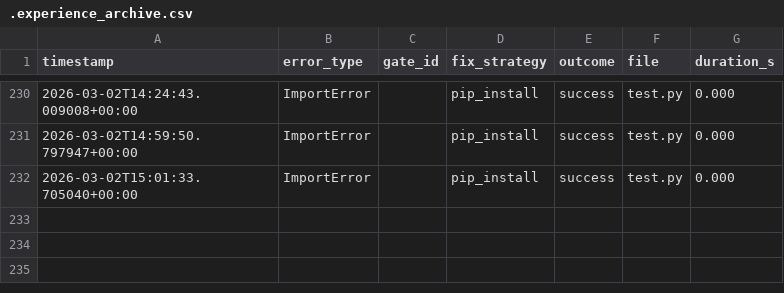
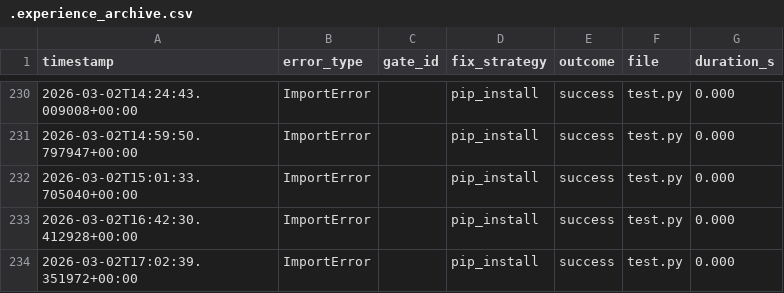
Before and after one commit to OZmasterAI/Torus-Framework, a CSV file: hooks/.experience_archive.csv, drawn as a sheet; only a part is shown, gaps mark what is left out.

```diff
--- a/hooks/.experience_archive.csv
+++ b/hooks/.experience_archive.csv
@@ -232 +232,3 @@ timestamp,error_type,gate_id,fix_strategy,outcome,file,duration_s
 2026-03-02T15:01:33.705040+00:00,ImportError,,pip_install,success,test.py,0.000
+2026-03-02T16:42:30.412928+00:00,ImportError,,pip_install,success,test.py,0.000
+2026-03-02T17:02:39.351972+00:00,ImportError,,pip_install,success,test.py,0.000
```
Also changed, not shown: 2 other files.
